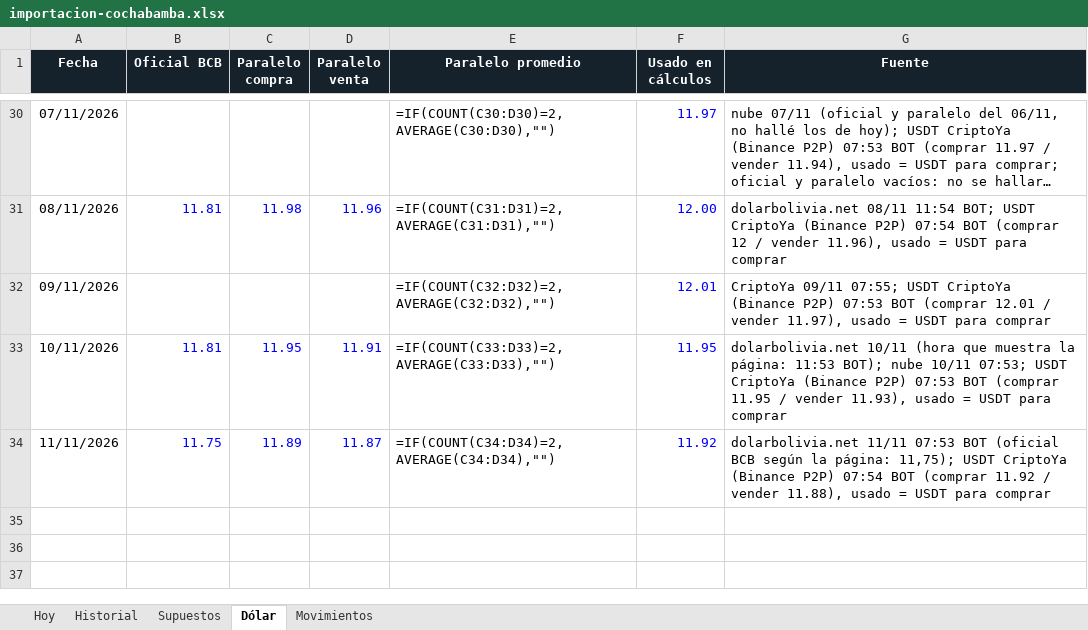
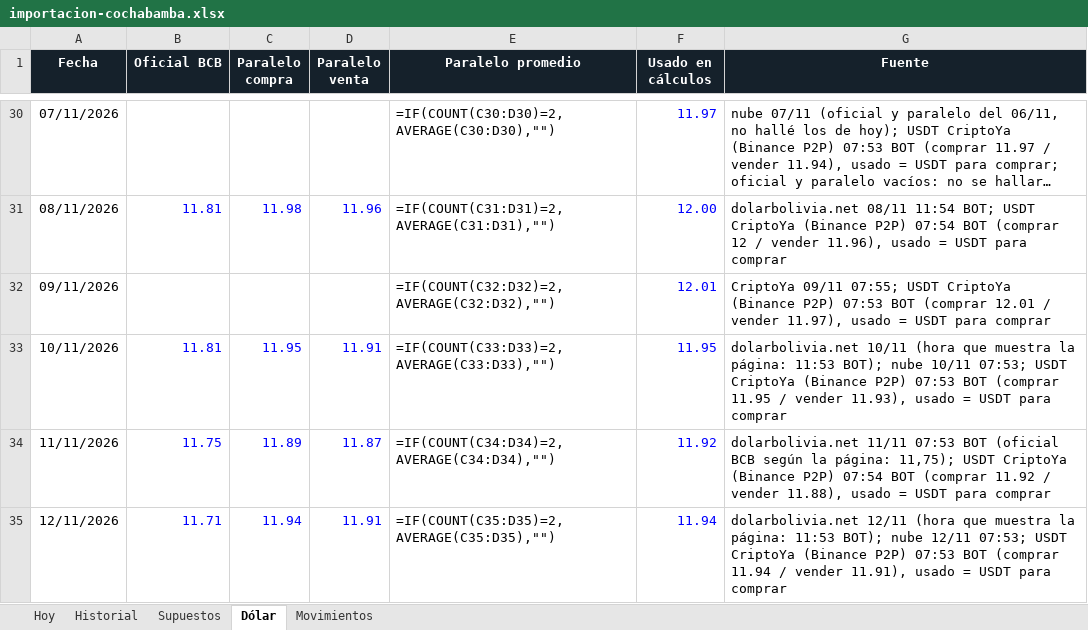
Before and after one commit to Santi491/Claude-, an Excel workbook: importacion-cochabamba.xlsx, sheet Dólar, drawn as a sheet; only a part is shown, gaps mark what is left out; long unchanged cells end in …; values as stored, in another font and other column widths than the file's, no borders; formulas without a stored value are shown as written; the diff names each change by its address in the sheet, - before the commit and + after, or states it on an @@ line.

```diff
--- a/importacion-cochabamba.xlsx (sheet Dólar)
+++ b/importacion-cochabamba.xlsx (sheet Dólar)
+row 35: 12/11/2026 | 11.71 | 11.94 | 11.91 | =IF(COUNT(C35:D35)=2,AVERAGE(C35:D35),"") | 11.94 | dolarbolivia.net 12/11 (hora que muestra la página: 11:53 BOT); nube 12/11 07:53; USDT CriptoYa (Binance P2P) 07:53 BOT (comprar 11.94 / vender 11.91), usado = USDT para comprar
```
Also changed, not shown: sheet Historial, sheet Movimientos, sheet Hoy, 14 other files.
